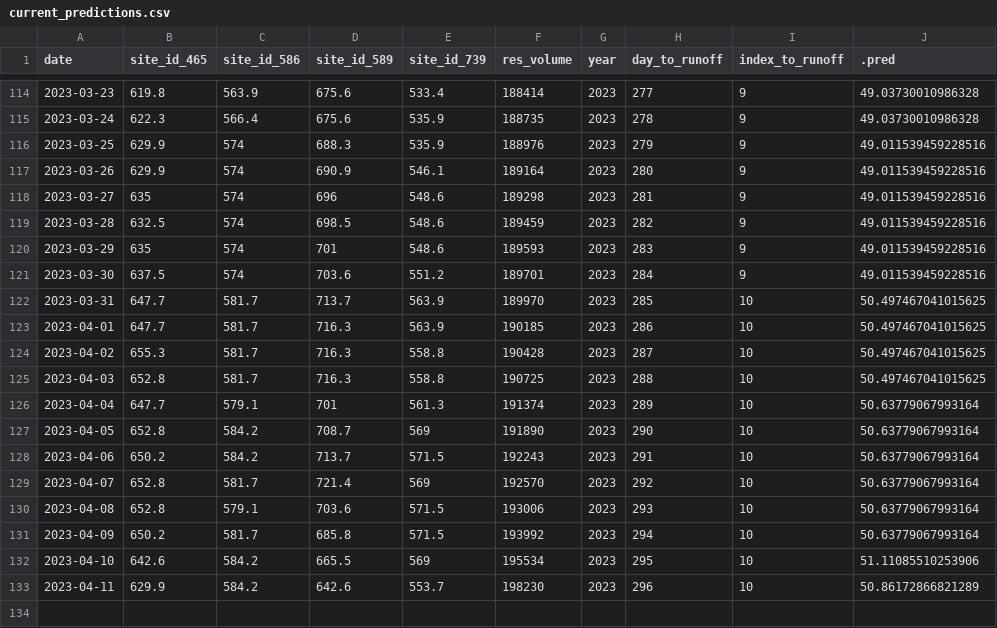
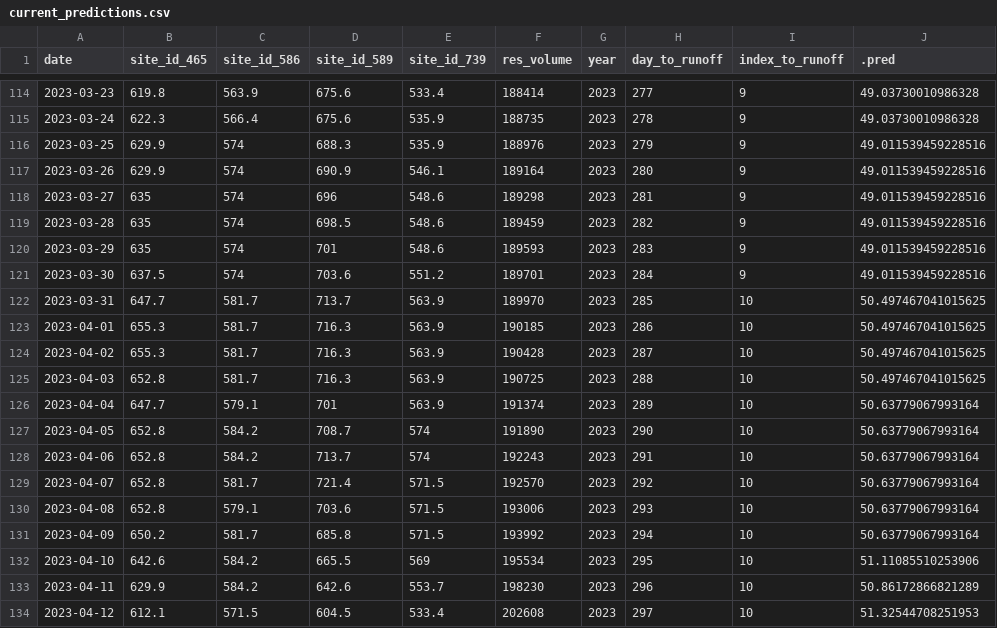
Before and after one commit to mschmidty/dolores_flow_predict, a CSV file: output/current_predictions.csv, drawn as a sheet; only a part is shown, gaps mark what is left out.

```diff
--- a/output/current_predictions.csv
+++ b/output/current_predictions.csv
@@ -118,3 +118,3 @@ date,site_id_465,site_id_586,site_id_589,site_id_739,res_volume,year,day_to_runo
 2023-03-27,635,574,696,548.6,189298,2023,281,9,49.011539459228516
-2023-03-28,632.5,574,698.5,548.6,189459,2023,282,9,49.011539459228516
+2023-03-28,635,574,698.5,548.6,189459,2023,282,9,49.011539459228516
 2023-03-29,635,574,701,548.6,189593,2023,283,9,49.011539459228516
@@ -122,9 +122,9 @@ date,site_id_465,site_id_586,site_id_589,site_id_739,res_volume,year,day_to_runo
 2023-03-31,647.7,581.7,713.7,563.9,189970,2023,285,10,50.497467041015625
-2023-04-01,647.7,581.7,716.3,563.9,190185,2023,286,10,50.497467041015625
-2023-04-02,655.3,581.7,716.3,558.8,190428,2023,287,10,50.497467041015625
-2023-04-03,652.8,581.7,716.3,558.8,190725,2023,288,10,50.497467041015625
-2023-04-04,647.7,579.1,701,561.3,191374,2023,289,10,50.63779067993164
-2023-04-05,652.8,584.2,708.7,569,191890,2023,290,10,50.63779067993164
-2023-04-06,650.2,584.2,713.7,571.5,192243,2023,291,10,50.63779067993164
-2023-04-07,652.8,581.7,721.4,569,192570,2023,292,10,50.63779067993164
+2023-04-01,655.3,581.7,716.3,563.9,190185,2023,286,10,50.497467041015625
+2023-04-02,655.3,581.7,716.3,563.9,190428,2023,287,10,50.497467041015625
+2023-04-03,652.8,581.7,716.3,563.9,190725,2023,288,10,50.497467041015625
+2023-04-04,647.7,579.1,701,563.9,191374,2023,289,10,50.63779067993164
+2023-04-05,652.8,584.2,708.7,574,191890,2023,290,10,50.63779067993164
+2023-04-06,652.8,584.2,713.7,574,192243,2023,291,10,50.63779067993164
+2023-04-07,652.8,581.7,721.4,571.5,192570,2023,292,10,50.63779067993164
 2023-04-08,652.8,579.1,703.6,571.5,193006,2023,293,10,50.63779067993164
@@ -133 +133,2 @@ date,site_id_465,site_id_586,site_id_589,site_id_739,res_volume,year,day_to_runo
 2023-04-11,629.9,584.2,642.6,553.7,198230,2023,296,10,50.86172866821289
+2023-04-12,612.1,571.5,604.5,533.4,202608,2023,297,10,51.32544708251953
```
Also changed, not shown: 1 other file.
